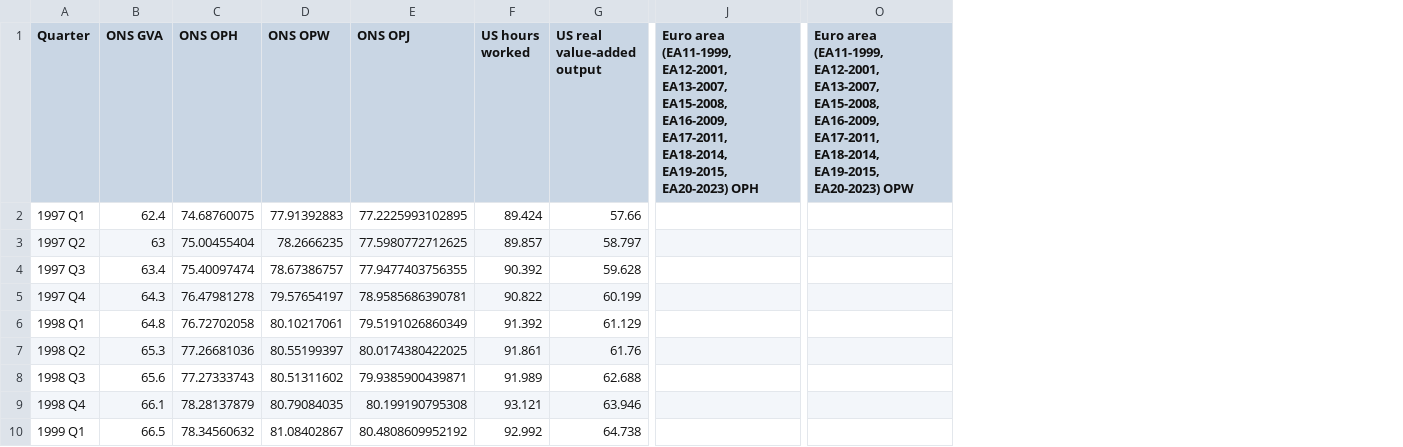
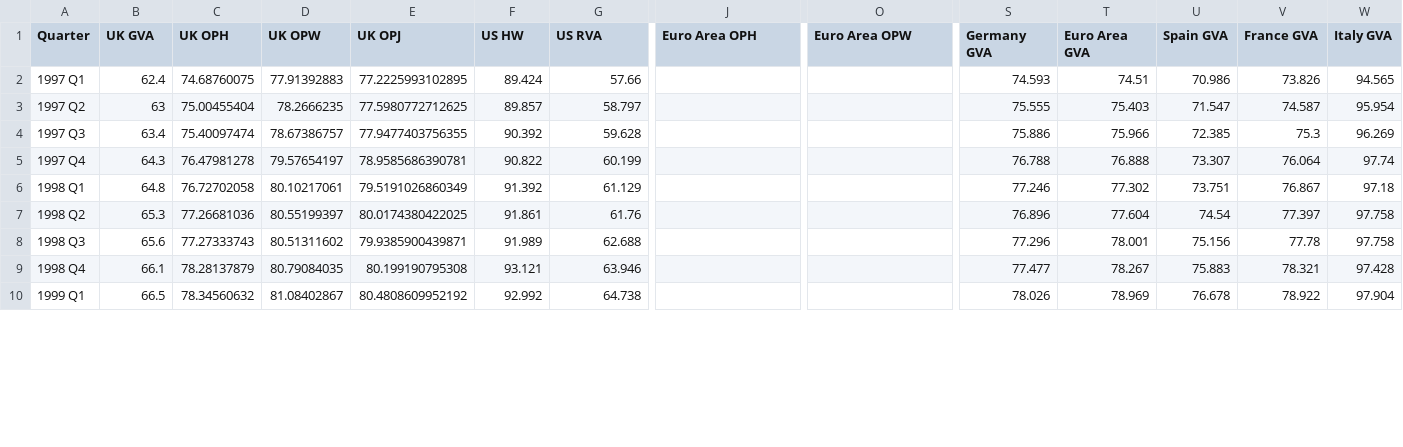
Before and after one commit to UoMResearchIT/TPI-quarterly-data-tool, a CSV file: out/Dataset.csv, drawn as a sheet; only a part is shown, gaps mark what is left out; the diff names each change by its address in the sheet, - before the commit and + after, or states it on an @@ line.

Commit message:
Updated data

```diff
--- a/out/Dataset.csv
+++ b/out/Dataset.csv
+column S (Germany GVA), rows 2-10: 74.593 | 75.555 | 75.886 | 76.788 | 77.246 | 76.896 | 77.296 | 77.477 | 78.026
+column T (Euro Area GVA), rows 2-10: 74.51 | 75.403 | 75.966 | 76.888 | 77.302 | 77.604 | 78.001 | 78.267 | 78.969
+column U (Spain GVA), rows 2-10: 70.986 | 71.547 | 72.385 | 73.307 | 73.751 | 74.54 | 75.156 | 75.883 | 76.678
+column V (France GVA), rows 2-10: 73.826 | 74.587 | 75.3 | 76.064 | 76.867 | 77.397 | 77.78 | 78.321 | 78.922
+column W (Italy GVA), rows 2-10: 94.565 | 95.954 | 96.269 | 97.74 | 97.18 | 97.758 | 97.758 | 97.428 | 97.904
-B1: ONS GVA
+B1: UK GVA
-C1: ONS OPH
+C1: UK OPH
-D1: ONS OPW
+D1: UK OPW
-E1: ONS OPJ
+E1: UK OPJ
-F1: US hours worked
+F1: US HW
-G1: US real value-added output
+G1: US RVA
-J1: Euro area (EA11-1999, EA12-2001, EA13-2007, EA15-2008, EA16-2009, EA17-2011, EA18-2014, EA19-2015, EA20-2023) OPH
+J1: Euro Area OPH
-O1: Euro area (EA11-1999, EA12-2001, EA13-2007, EA15-2008, EA16-2009, EA17-2011, EA18-2014, EA19-2015, EA20-2023) OPW
+O1: Euro Area OPW
```
Also changed, not shown: 6 other files.
